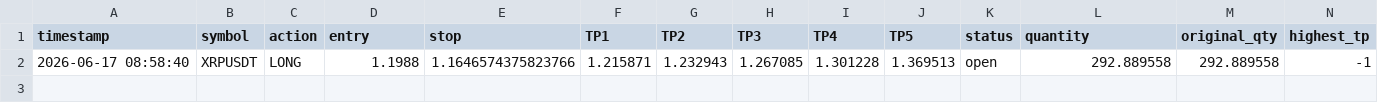
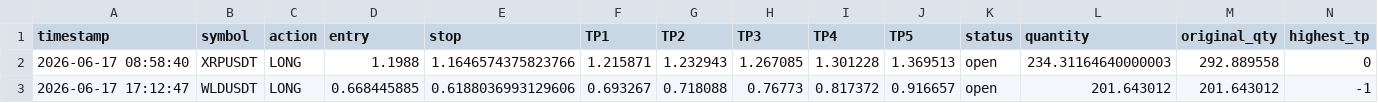
Before and after one commit to mrakbar8175-blip/Crypto-signal-bot, a CSV file: open_trades.csv, drawn as a sheet.

```diff
--- a/open_trades.csv
+++ b/open_trades.csv
@@ -1,2 +1,3 @@
 timestamp,symbol,action,entry,stop,TP1,TP2,TP3,TP4,TP5,status,quantity,original_qty,highest_tp
-2026-06-17 08:58:40,XRPUSDT,LONG,1.1988,1.1646574375823766,1.215871,1.232943,1.267085,1.301228,1.369513,open,292.889558,292.889558,-1
+2026-06-17 08:58:40,XRPUSDT,LONG,1.1988,1.1646574375823766,1.215871,1.232943,1.267085,1.301228,1.369513,open,234.31164640000003,292.889558,0
+2026-06-17 17:12:47,WLDUSDT,LONG,0.668445885,0.6188036993129606,0.693267,0.718088,0.76773,0.817372,0.916657,open,201.643012,201.643012,-1
```
Also changed, not shown: trade_log.csv, 1 other file.
